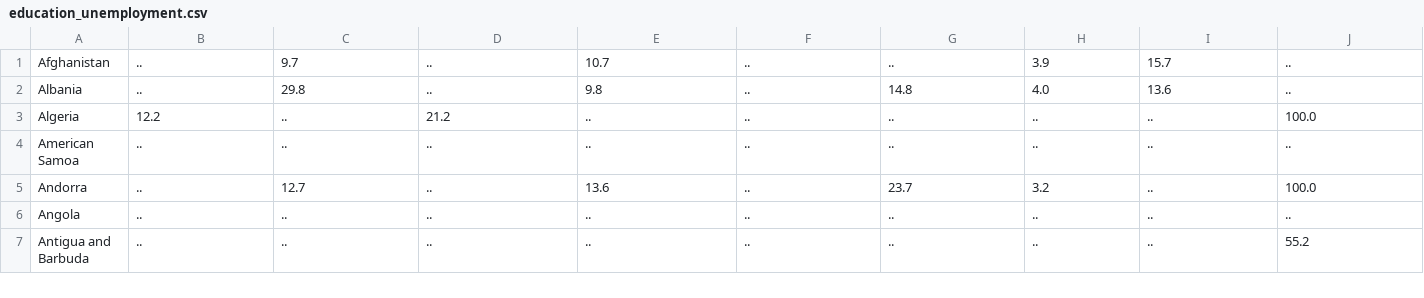
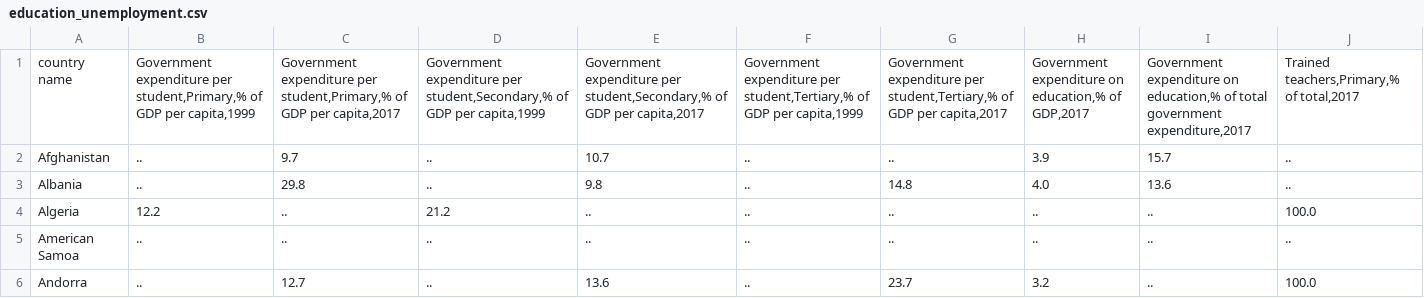
Before and after one commit to nikki-wolf/ETL_project, a CSV file: Data/education_unemployment.csv, drawn as a sheet; only a part is shown; the shorter side is filled out with more unchanged rows; rows hold the shown columns only; the diff names each change by its address in the sheet, - before the commit and + after, or states it on an @@ line.

Commit message:
Update education_unemployment.csv

```diff
--- a/Data/education_unemployment.csv
+++ b/Data/education_unemployment.csv
+row 1: country name | Government expenditure per student,Primary,% of GDP per capita,1999 | Government expenditure per student,Primary,% of GDP per capita,2017 | Government expenditure per student,Secondary,% of GDP per capita,1999 | Government expenditure per student,Secondary,% of GDP per capita,2017 | Government expenditure per student,Tertiary,% of GDP per capita,1999 | Government expenditure per student,Tertiary,% of GDP per capita,2017 | Government expenditure on education,% of GDP,2017 | Government expenditure on education,% of total government expenditure,2017 | Trained teachers,Primary,% of total,2017
```
